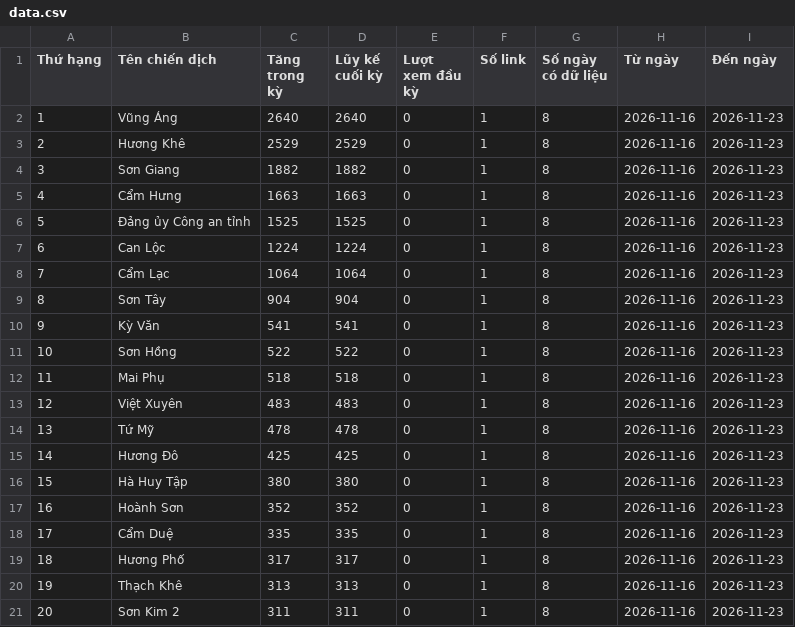
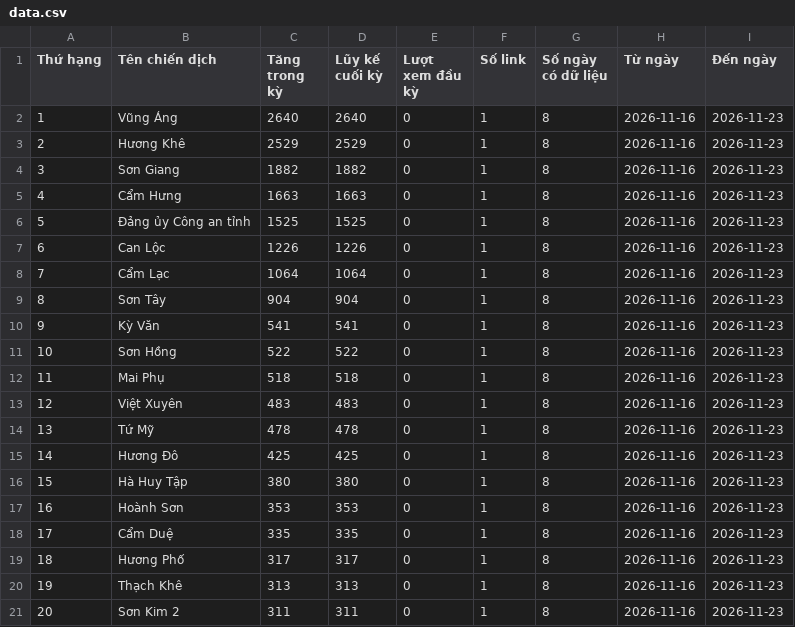
Before and after one commit to phuonglinh-ai/truyenthonghatinh, a CSV file: data.csv, drawn as a sheet; only a part is shown.

Commit message:
Update data 2026-11-23 01:15

```diff
--- a/data.csv
+++ b/data.csv
@@ -6,3 +6,3 @@
 5,Đảng ủy Công an tỉnh,1525,1525,0,1,8,2026-11-16,2026-11-23
-6,Can Lộc,1224,1224,0,1,8,2026-11-16,2026-11-23
+6,Can Lộc,1226,1226,0,1,8,2026-11-16,2026-11-23
 7,Cẩm Lạc,1064,1064,0,1,8,2026-11-16,2026-11-23
@@ -16,3 +16,3 @@
 15,Hà Huy Tập,380,380,0,1,8,2026-11-16,2026-11-23
-16,Hoành Sơn,352,352,0,1,8,2026-11-16,2026-11-23
+16,Hoành Sơn,353,353,0,1,8,2026-11-16,2026-11-23
 17,Cẩm Duệ,335,335,0,1,8,2026-11-16,2026-11-23
```
